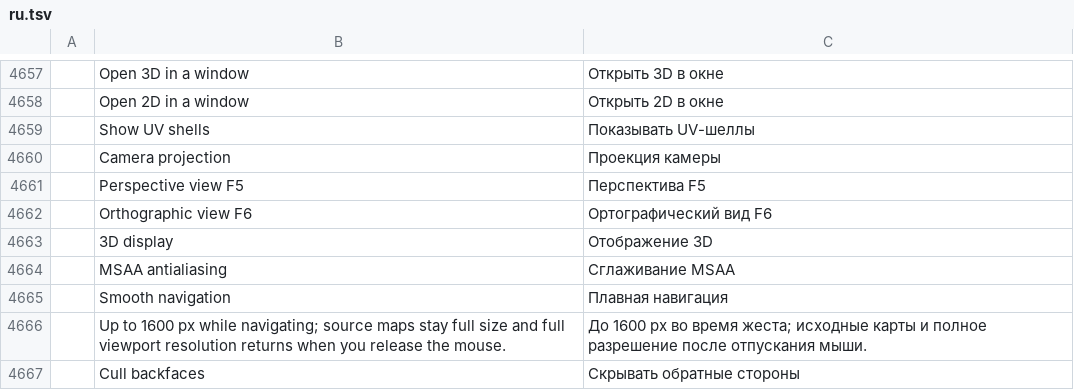
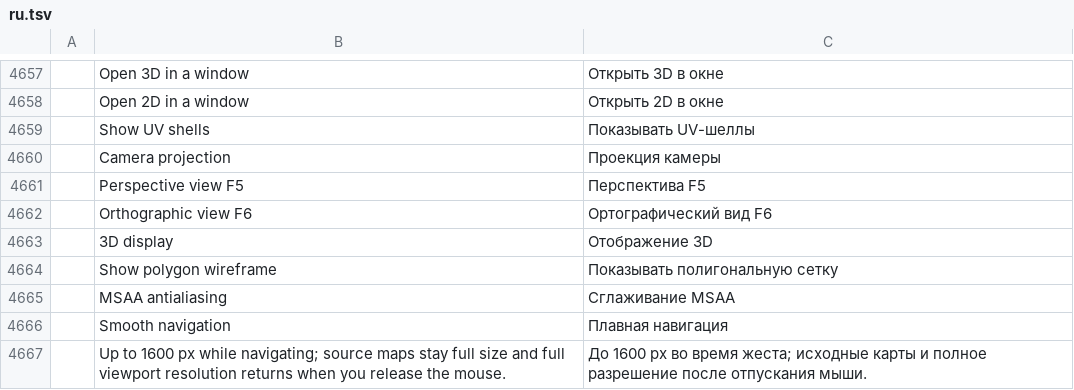
Before and after one commit to FredApps/photocraft, a TSV file: crates/ui-egui/src/i18n/ru.tsv, drawn as a sheet; only a part is shown, gaps mark what is left out; the shorter side is filled out with more unchanged rows; the diff names each change by its address in the sheet, - before the commit and + after, or states it on an @@ line.

```diff
--- a/crates/ui-egui/src/i18n/ru.tsv
+++ b/crates/ui-egui/src/i18n/ru.tsv
+row 4664:  | Show polygon wireframe | Показывать полигональную сетку
```
Also changed, not shown: 12 other files.
